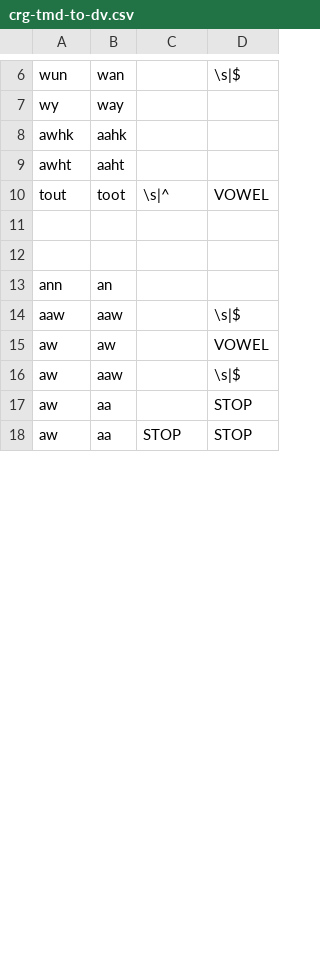
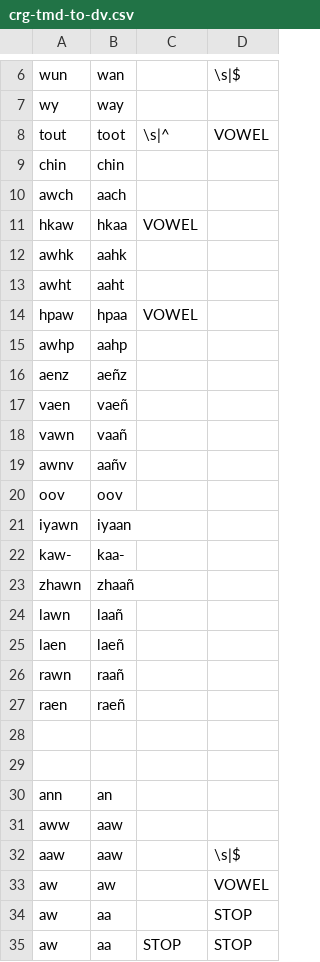
Before and after one commit to p2wilrc/g2p, a CSV file: g2p/mappings/langs/crg/crg-tmd-to-dv.csv, drawn as a sheet; only a part is shown, gaps mark what is left out; the diff covers the shown part only.

```diff
--- a/g2p/mappings/langs/crg/crg-tmd-to-dv.csv
+++ b/g2p/mappings/langs/crg/crg-tmd-to-dv.csv
@@ -7,5 +7,22 @@ wun,wan,,\s|$
 wy,way
+tout,toot,\s|^,VOWEL
+chin,chin
+awch,aach
+hkaw,hkaa,VOWEL
 awhk,aahk
 awht,aaht
-tout,toot,\s|^,VOWEL
+hpaw,hpaa,VOWEL
+awhp,aahp
+aenz,aeñz
+vaen,vaeñ
+vawn,vaañ
+awnv,aañv
+oov,oov
+iyawn,iyaan
+kaw-,kaa-
+zhawn,zhaañ
+lawn,laañ
+laen,laeñ
+rawn,raañ
+raen,raeñ
 ,,,
@@ -13,5 +30,5 @@ tout,toot,\s|^,VOWEL
 ann,an
+aww,aaw
 aaw,aaw,,\s|$
 aw,aw,,VOWEL
-aw,aaw,,\s|$
 aw,aa,,STOP
```
Also changed, not shown: 3 edited cells elsewhere in this file, g2p/mappings/langs/crg/crg-tmd-to-dv-words.csv.
